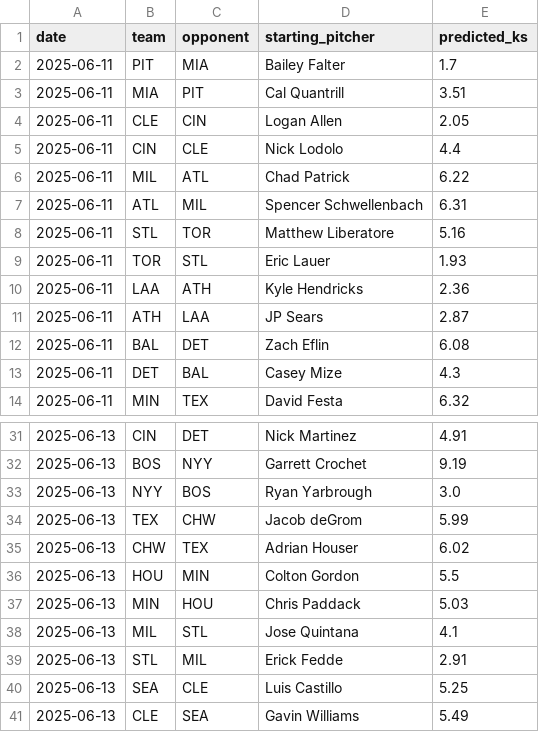
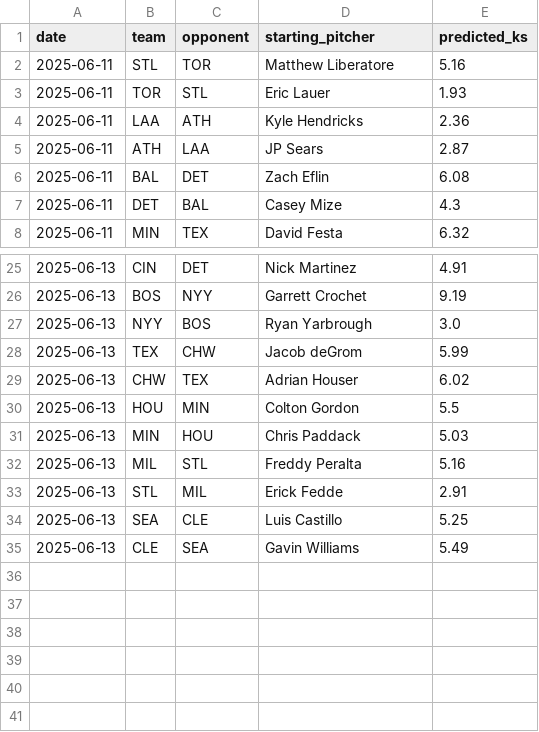
Before and after one commit to radgator13/pitcher-k-model, a CSV file: outputs/pitcher_k_predictions.csv, drawn as a sheet; only a part is shown, gaps mark what is left out.

```diff
--- a/outputs/pitcher_k_predictions.csv
+++ b/outputs/pitcher_k_predictions.csv
@@ -1,8 +1,2 @@
 date,team,opponent,starting_pitcher,predicted_ks
-2025-06-11,PIT,MIA,Bailey Falter,1.7
-2025-06-11,MIA,PIT,Cal Quantrill,3.51
-2025-06-11,CLE,CIN,Logan Allen,2.05
-2025-06-11,CIN,CLE,Nick Lodolo,4.4
-2025-06-11,MIL,ATL,Chad Patrick,6.22
-2025-06-11,ATL,MIL,Spencer Schwellenbach,6.31
 2025-06-11,STL,TOR,Matthew Liberatore,5.16
@@ -37,3 +31,3 @@ date,team,opponent,starting_pitcher,predicted_ks
 2025-06-13,MIN,HOU,Chris Paddack,5.03
-2025-06-13,MIL,STL,Jose Quintana,4.1
+2025-06-13,MIL,STL,Freddy Peralta,5.16
 2025-06-13,STL,MIL,Erick Fedde,2.91
```
Also changed, not shown: data/flat_combined_teams_pitchers_batters.csv, data/pitching_through_yesterday.csv, 15 other files.
